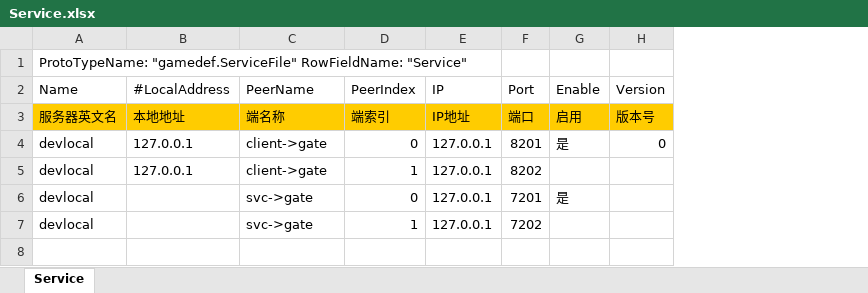
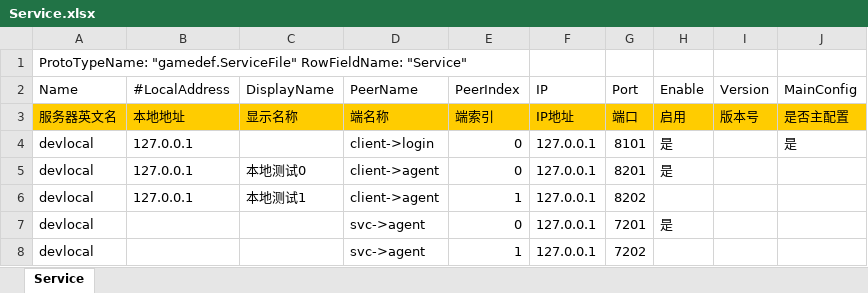
Before and after one commit to davyxu/cellorigin, an Excel workbook: table/Service.xlsx, sheet Service, drawn as a sheet; values as stored, in another font and other column widths than the file's, no borders; charts and pictures and conditional formats not drawn; addresses are those after the commit; the diff names each change by its address in the sheet, - before the commit and + after, or states it on an @@ line.

```diff
--- a/table/Service.xlsx (sheet Service)
+++ b/table/Service.xlsx (sheet Service)
+column C (DisplayName), row 3: 显示名称; rows 5-6: 本地测试0 | 本地测试1
+column J (MainConfig), row 3: 是否主配置
+row 4: devlocal | 127.0.0.1 |  | client->login | 0 | 127.0.0.1 | 8101 | 是 |  | 是
-D5:D6 (PeerName): client->gate
+D5:D6 (PeerName): client->agent
-I5 (Version): 0
+I5 (Version): (empty)
-D7:D8 (PeerName): svc->gate
+D7:D8 (PeerName): svc->agent
```
Also changed, not shown: formulas that keep their value, charts or pictures, 25 other files.
